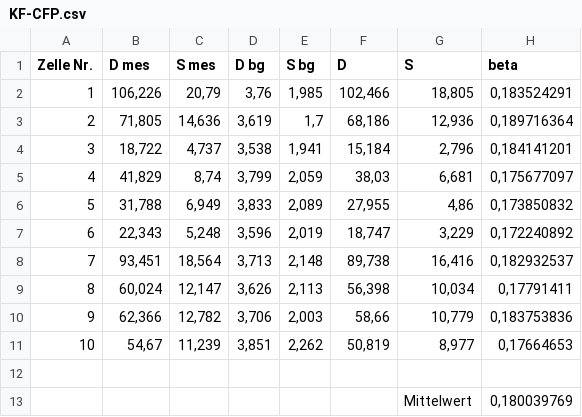
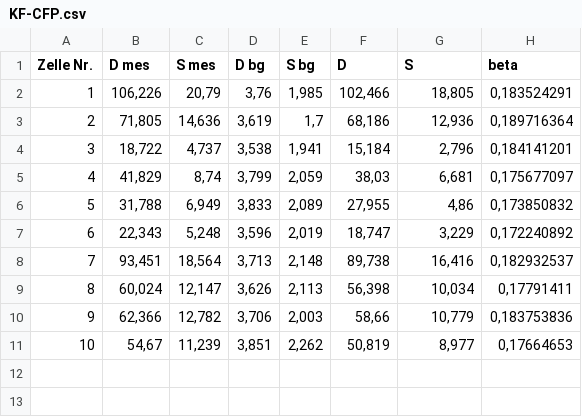
Before and after one commit to Phi-Laboratorys/PhyPraktikum, a CSV file: Versuch_FRET/04-Versuchsauswertung/Paul/KF-CFP.csv, drawn as a sheet; the diff names each change by its address in the sheet, - before the commit and + after, or states it on an @@ line.

```diff
--- a/Versuch_FRET/04-Versuchsauswertung/Paul/KF-CFP.csv
+++ b/Versuch_FRET/04-Versuchsauswertung/Paul/KF-CFP.csv
-row 12: (empty)
-row 13:  |  |  |  |  |  | Mittelwert | 0,180039769
```
Also changed, not shown: Versuch_FRET/04-Versuchsauswertung/Paul/KF-YFP.csv, 2 other files.
